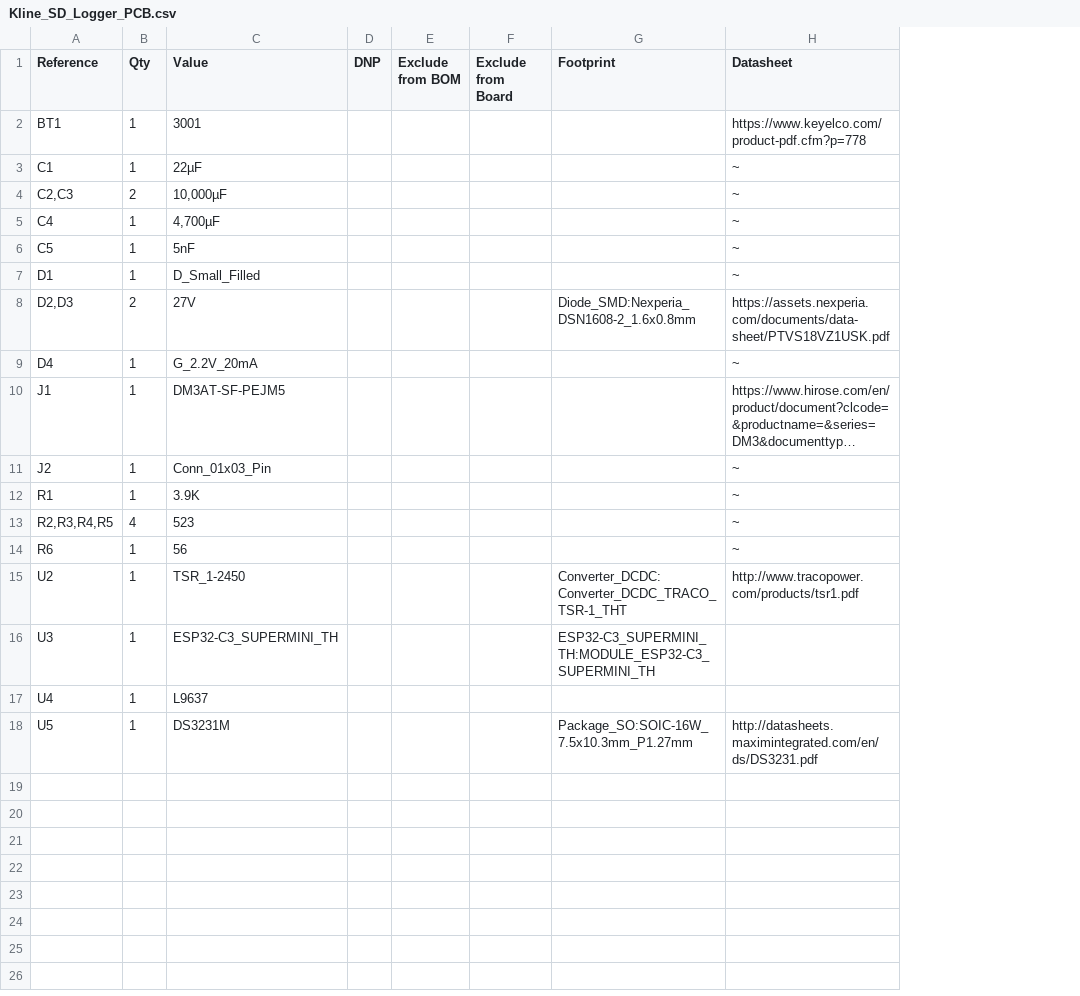
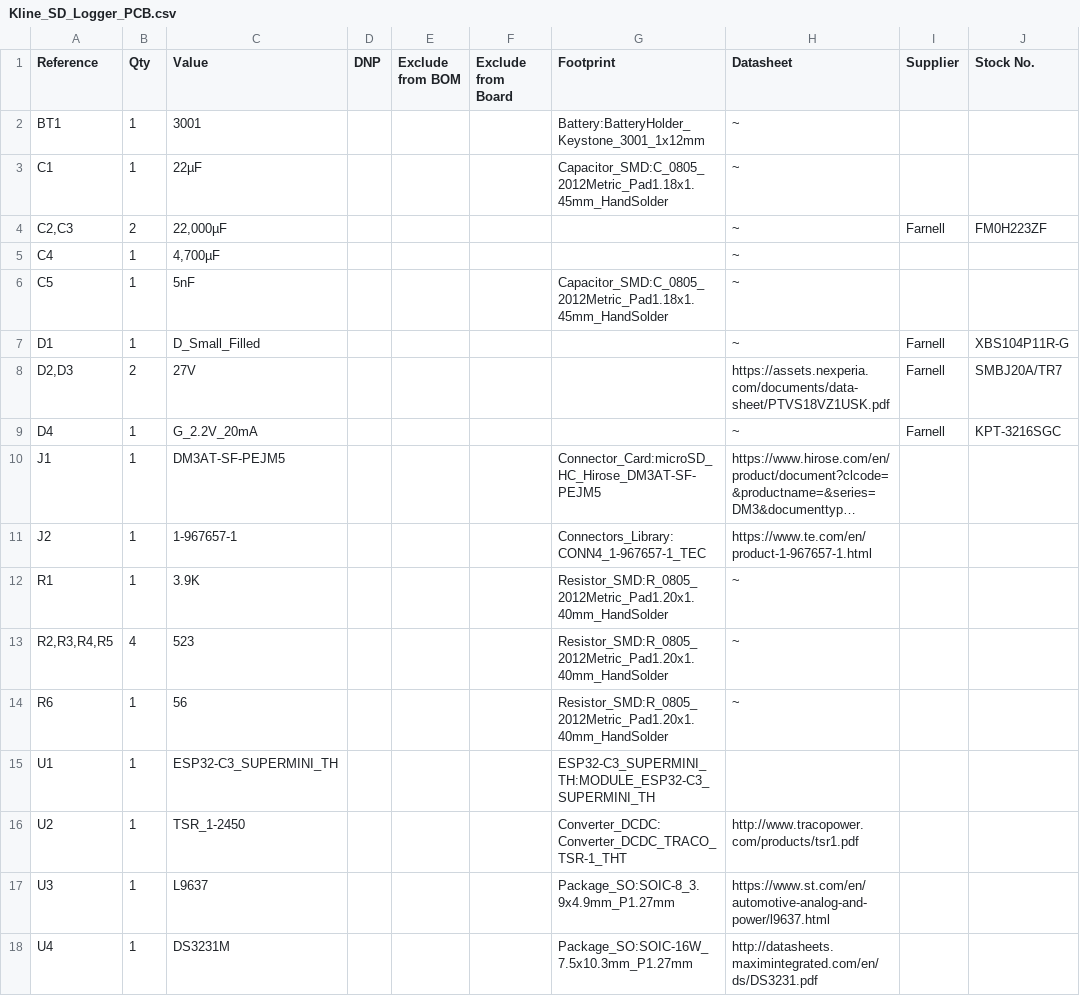
Before and after one commit to motthomasn/K-Line_Logger, a CSV file: Hardware/Kline_SD_Logger_PCB/Kline_SD_Logger_PCB.csv, drawn as a sheet; long unchanged cells end in …; removed rows and columns are numbered as before the commit, all else as after; the diff names each change by its address in the sheet, - before the commit and + after, or states it on an @@ line.

Commit message:
Add supplier & stock numbers to BoM

```diff
--- a/Hardware/Kline_SD_Logger_PCB/Kline_SD_Logger_PCB.csv
+++ b/Hardware/Kline_SD_Logger_PCB/Kline_SD_Logger_PCB.csv
+column I (Supplier), rows 4-9: Farnell |  |  | Farnell | Farnell | Farnell
+column J (Stock No.), rows 4-9: FM0H223ZF |  |  | XBS104P11R-G | SMBJ20A/TR7 | KPT-3216SGC
-G2 (Footprint): (empty)
+G2 (Footprint): Battery:BatteryHolder_Keystone_3001_1x12mm
-H2 (Datasheet): https://www.keyelco.com/product-pdf.cfm?p=778
+H2 (Datasheet): ~
-G3 (Footprint): (empty)
+G3 (Footprint): Capacitor_SMD:C_0805_2012Metric_Pad1.18x1.45mm_HandSolder
-C4 (Value): 10,000µF
+C4 (Value): 22,000µF
-G6 (Footprint): (empty)
+G6 (Footprint): Capacitor_SMD:C_0805_2012Metric_Pad1.18x1.45mm_HandSolder
-G8 (Footprint): Diode_SMD:Nexperia_DSN1608-2_1.6x0.8mm
+G8 (Footprint): (empty)
-G10 (Footprint): (empty)
+G10 (Footprint): Connector_Card:microSD_HC_Hirose_DM3AT-SF-PEJM5
-C11 (Value): Conn_01x03_Pin
+C11 (Value): 1-967657-1
-G11 (Footprint): (empty)
+G11 (Footprint): Connectors_Library:CONN4_1-967657-1_TEC
-H11 (Datasheet): ~
+H11 (Datasheet): https://www.te.com/en/product-1-967657-1.html
-G12:G14 (Footprint): (empty)
+G12:G14 (Footprint): Resistor_SMD:R_0805_2012Metric_Pad1.20x1.40mm_HandSolder
+row 15: U1 | 1 | ESP32-C3_SUPERMINI_TH |  |  |  | ESP32-C3_SUPERMINI_TH:MODULE_ESP32-C3_SUPERMINI_TH
-C17 (Value): ESP32-C3_SUPERMINI_TH
+C17 (Value): L9637
-G17 (Footprint): ESP32-C3_SUPERMINI_TH:MODULE_ESP32-C3_SUPERMINI_TH
+G17 (Footprint): Package_SO:SOIC-8_3.9x4.9mm_P1.27mm
-H17 (Datasheet): (empty)
+H17 (Datasheet): https://www.st.com/en/automotive-analog-and-power/l9637.html
-C18 (Value): L9637
+C18 (Value): DS3231M
-G18 (Footprint): (empty)
+G18 (Footprint): Package_SO:SOIC-16W_7.5x10.3mm_P1.27mm
-H18 (Datasheet): (empty)
+H18 (Datasheet): http://datasheets.maximintegrated.com/en/ds/DS3231.pdf
-row 18: U5 | 1 | DS3231M |  |  |  | Package_SO:SOIC-16W_7.5x10.3mm_P1.27mm | http://datasheets.maximintegrated.com/en/ds/DS3231.pdf
```
